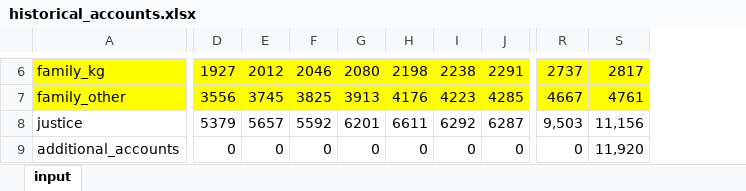
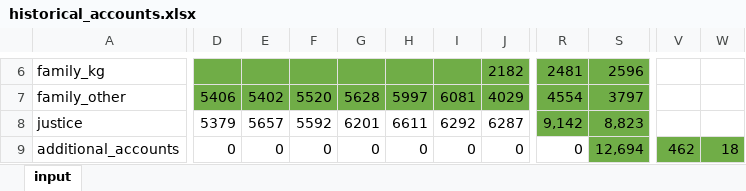
Before and after one commit to CREEi-models/simfin, an Excel workbook: simfin/missions/historical_accounts.xlsx, sheet input, drawn as a sheet; only a part is shown, gaps mark what is left out; values as stored, in another font and other column widths than the file's, no borders; removed rows and columns are numbered as before the commit, all else as after; the diff covers the shown part only; the diff names each change by its address in the sheet, - before the commit and + after, or states it on an @@ line.

```diff
--- a/simfin/missions/historical_accounts.xlsx (sheet input)
+++ b/simfin/missions/historical_accounts.xlsx (sheet input)
-column R, rows 6-9: 2737 | 4667 | 9,503 | 0
-column S, rows 6-9: 2817 | 4761 | 11,156 | 11,920
+column R, rows 6-9: 2481 | 4554 | 9,142 | 0
+column S, rows 6-9: 2596 | 3797 | 8,823 | 12,694
+column V, row 9: 462
+column W, row 9: 18
-A6:A7 fill: #FFFF00
+A6:A7 fill: none
-D6:J7 fill: #FFFF00
+D6:J7 fill: #70AD47
-D6: 1927
+D6: (empty)
-E6: 2012
+E6: (empty)
-F6: 2046
+F6: (empty)
-G6: 2080
+G6: (empty)
-H6: 2198
+H6: (empty)
-I6: 2238
+I6: (empty)
-J6: 2291
+J6: 2182
-D7: 3556
+D7: 5406
-E7: 3745
+E7: 5402
-F7: 3825
+F7: 5520
-G7: 3913
+G7: 5628
-H7: 4176
+H7: 5997
-I7: 4223
+I7: 6081
-J7: 4285
+J7: 4029
```
Also changed, not shown: 30 edited cells and cell formats elsewhere in this sheet, simfin/federal/historical_accounts.xlsx, simfin/revenue/historical_accounts.xlsx, 1 other file.
